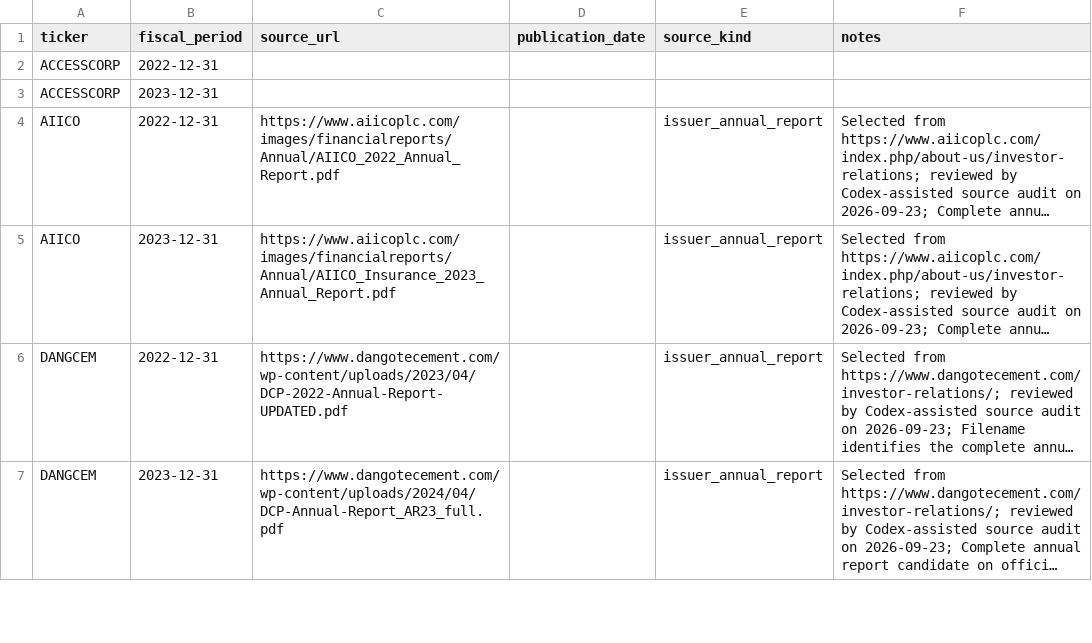
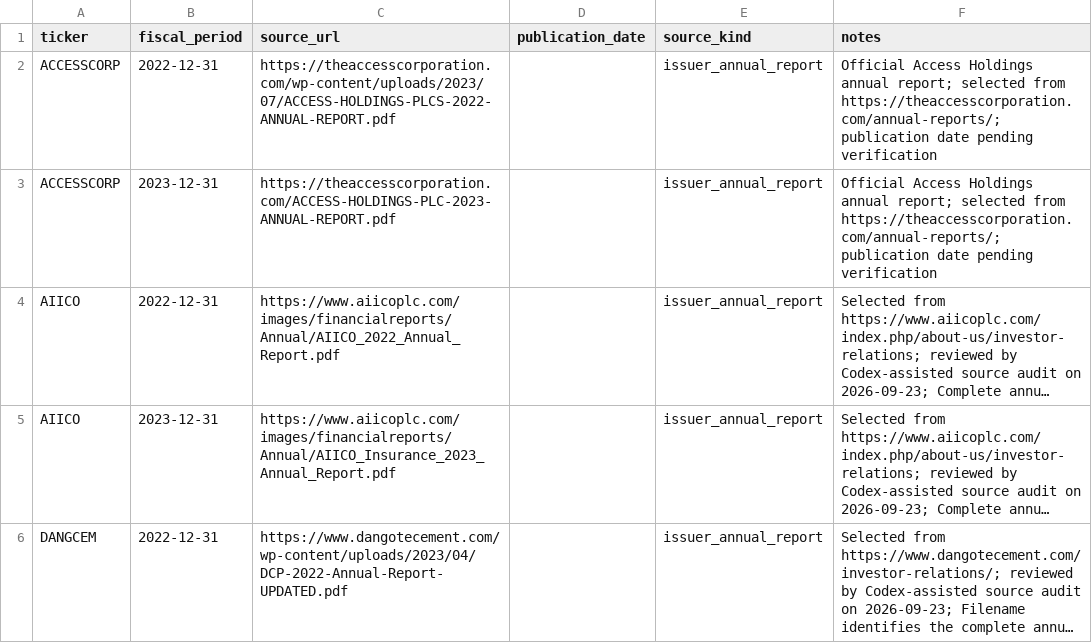
Before and after one commit to thetruesammyjay/factorgraph-ngx, a CSV file: data/collection/fundamentals-document-sources.csv, drawn as a sheet; only a part is shown; the shorter side is filled out with more unchanged rows; long unchanged cells end in …; the diff covers the shown part only; the diff names each change by its address in the sheet, - before the commit and + after, or states it on an @@ line.

```diff
--- a/data/collection/fundamentals-document-sources.csv
+++ b/data/collection/fundamentals-document-sources.csv
-C2 (source_url): (empty)
+C2 (source_url): https://theaccesscorporation.com/wp-content/uploads/2023/07/ACCESS-HOLDINGS-PLCS-2022-ANNUAL-REPORT.pdf
-E2:E3 (source_kind): (empty)
+E2:E3 (source_kind): issuer_annual_report
-F2:F3 (notes): (empty)
+F2:F3 (notes): Official Access Holdings annual report; selected from https://theaccesscorporation.com/annual-reports/; publication date pending verification
-C3 (source_url): (empty)
+C3 (source_url): https://theaccesscorporation.com/ACCESS-HOLDINGS-PLC-2023-ANNUAL-REPORT.pdf
```
Also changed, not shown: 44 edited cells elsewhere in this file, data/collection/fundamentals-2024-completion-queue.csv, 16 other files.
